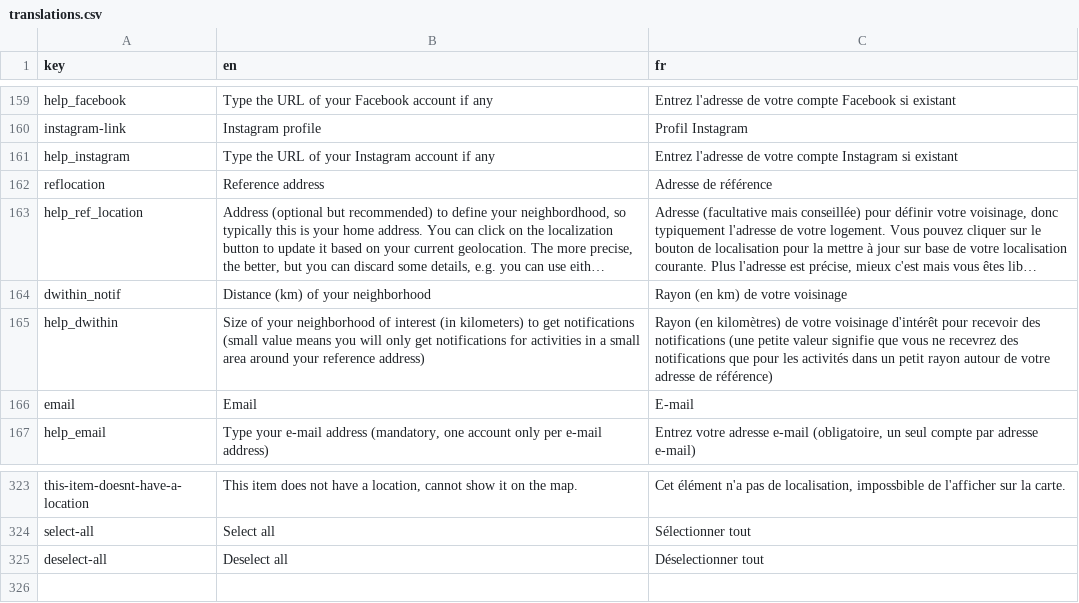
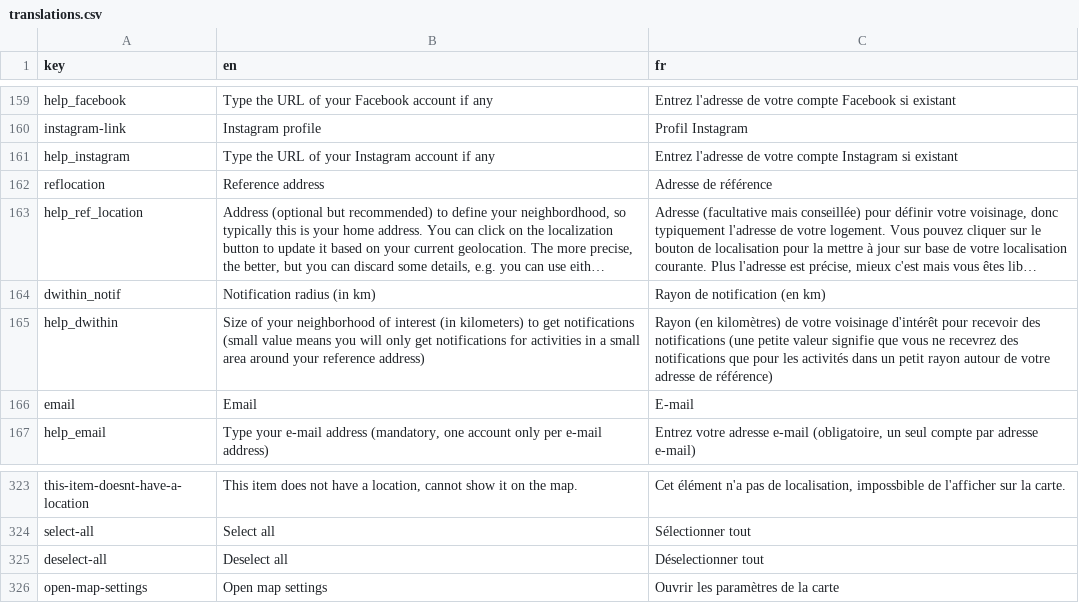
Before and after one commit to shareish/shareish, a CSV file: frontend/src/locales/translations.csv, drawn as a sheet; only a part is shown, gaps mark what is left out; long unchanged cells end in …; the diff names each change by its address in the sheet, - before the commit and + after, or states it on an @@ line.

Commit message:
feat: tooltips added on map's buttons and geolocations buttons + style: model typo & a label translation update

```diff
--- a/frontend/src/locales/translations.csv
+++ b/frontend/src/locales/translations.csv
-B164 (en): Distance (km) of your neighborhood
+B164 (en): Notification radius (in km)
-C164 (fr): Rayon (en km) de votre voisinage
+C164 (fr): Rayon de notification (en km)
+row 326: open-map-settings | Open map settings | Ouvrir les paramètres de la carte
```
Also changed, not shown: 8 other files.
